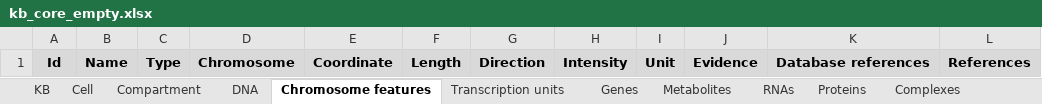
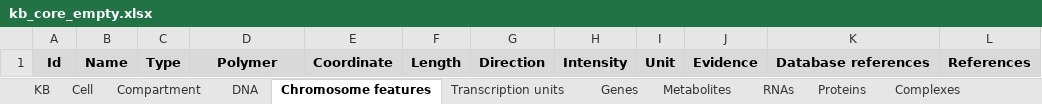
Before and after one commit to KarrLab/wc_kb, an Excel workbook: kbs/kb_core_empty.xlsx, sheet Chromosome features, drawn as a sheet; only a part is shown; values as stored, in another font and other column widths than the file's, no borders; the diff names each change by its address in the sheet, - before the commit and + after, or states it on an @@ line.

```diff
--- a/kbs/kb_core_empty.xlsx (sheet Chromosome features)
+++ b/kbs/kb_core_empty.xlsx (sheet Chromosome features)
-D1: Chromosome
+D1: Polymer
```
Also changed, not shown: sheet Transcription units, sheet Genes, 5 other files.
